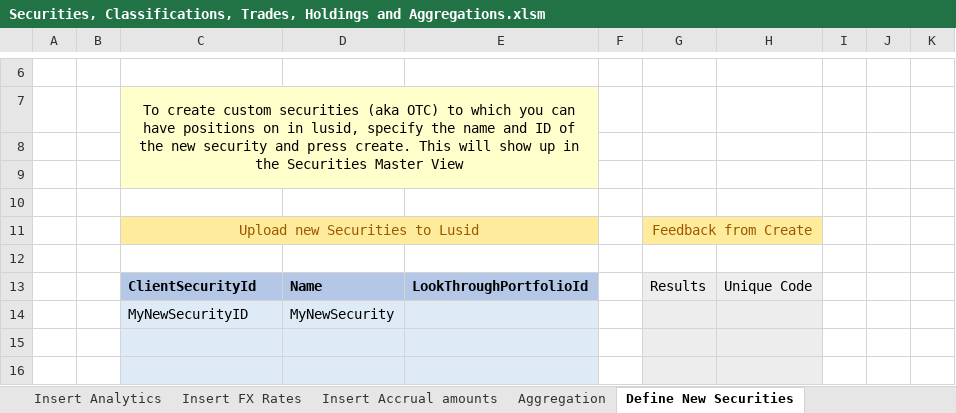
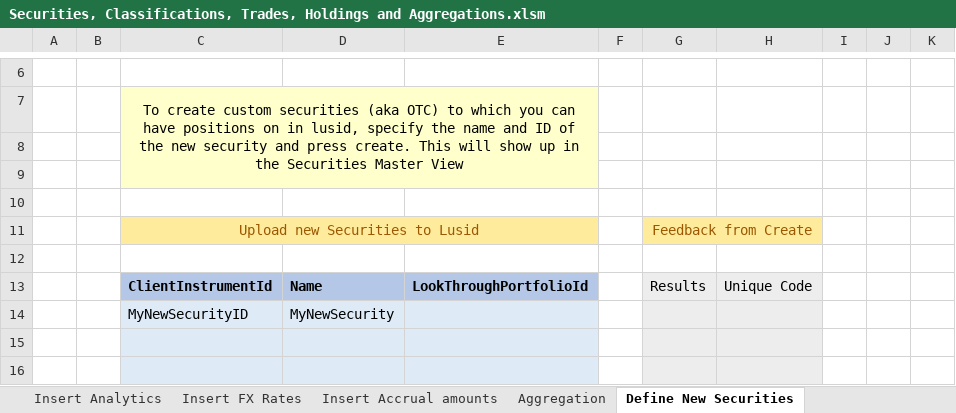
Before and after one commit to finbourne/sample-excel, an Excel workbook: Securities, Classifications, Trades, Holdings and Aggregations.xlsm, sheet Define New Securities, drawn as a sheet; only a part is shown, gaps mark what is left out; values as stored, in another font and other column widths than the file's, no borders; charts and pictures not drawn; the diff names each change by its address in the sheet, - before the commit and + after, or states it on an @@ line.

Commit message:
Fix to creating client securities

```diff
--- a/Securities, Classifications, Trades, Holdings and Aggregations.xlsm (sheet Define New Securities)
+++ b/Securities, Classifications, Trades, Holdings and Aggregations.xlsm (sheet Define New Securities)
-C13: ClientSecurityId
+C13: ClientInstrumentId
```
Also changed, not shown: sheet Apply classifications to sec, sheet Add Trades On Security, sheet Setup Analytics, sheet Setup, sheet Adjust Holdings, sheet Define Portfolio, 5 more sheets, charts or pictures.
